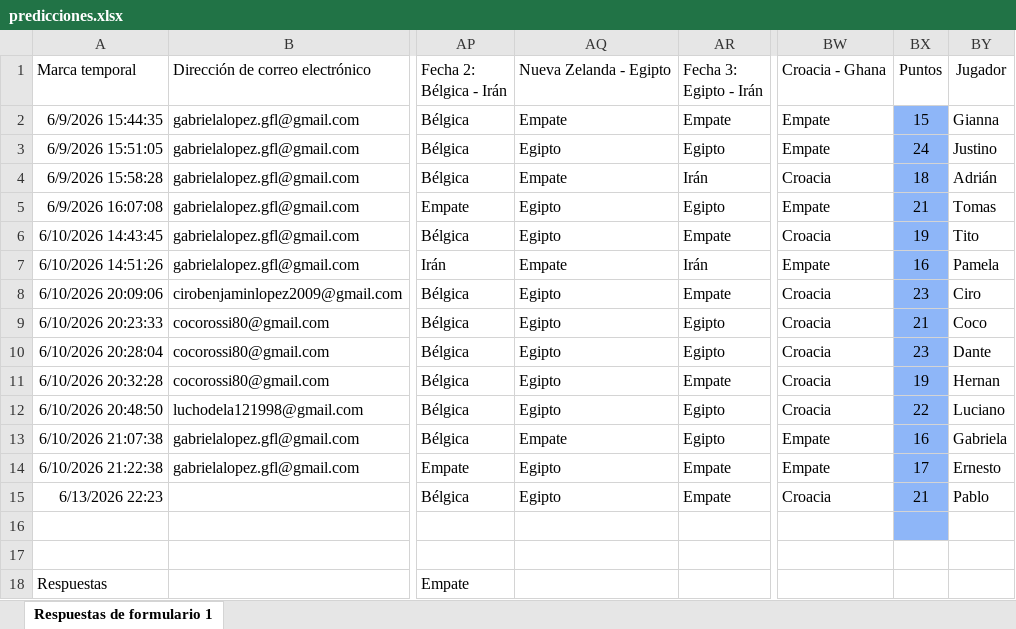
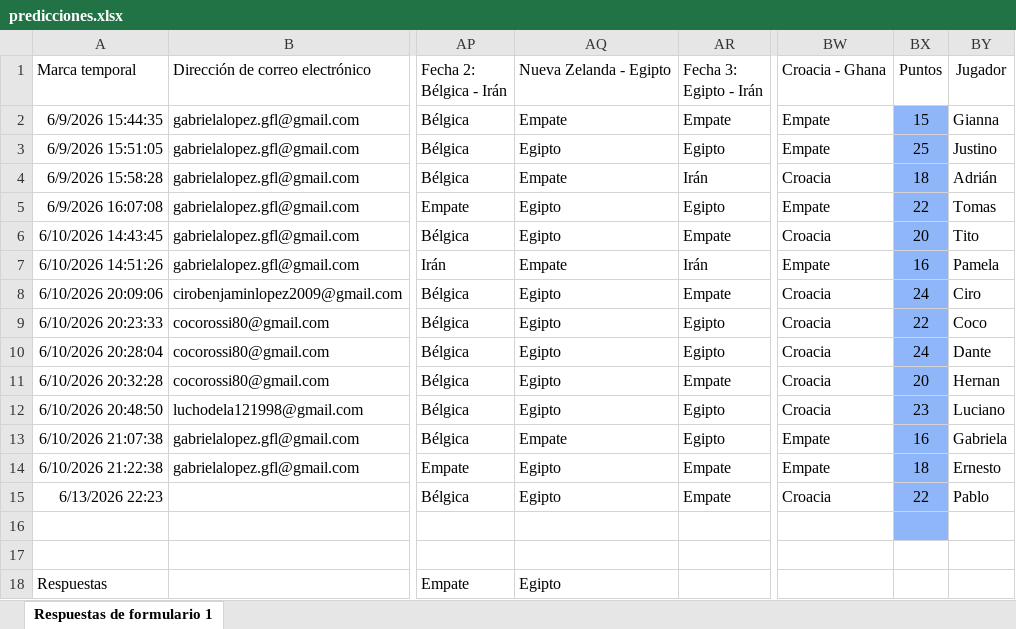
Before and after one commit to Ciro-Lopez/Tabla-mundial, an Excel workbook: predicciones.xlsx, sheet Respuestas de formulario 1, drawn as a sheet; only a part is shown, gaps mark what is left out; values as stored, in another font and other column widths than the file's, no borders; conditional formats and table styles not drawn; the diff names each change by its address in the sheet, - before the commit and + after, or states it on an @@ line.

```diff
--- a/predicciones.xlsx (sheet Respuestas de formulario 1)
+++ b/predicciones.xlsx (sheet Respuestas de formulario 1)
-BX3: 24
+BX3: 25
-BX5: 21
+BX5: 22
-BX6: 19
+BX6: 20
-BX8: 23
+BX8: 24
-BX9: 21
+BX9: 22
-BX10: 23
+BX10: 24
-BX11: 19
+BX11: 20
-BX12: 22
+BX12: 23
-BX14: 17
+BX14: 18
-BX15: 21
+BX15: 22
-AQ18: (empty)
+AQ18: Egipto
```
Also changed, not shown: 1 other file.
